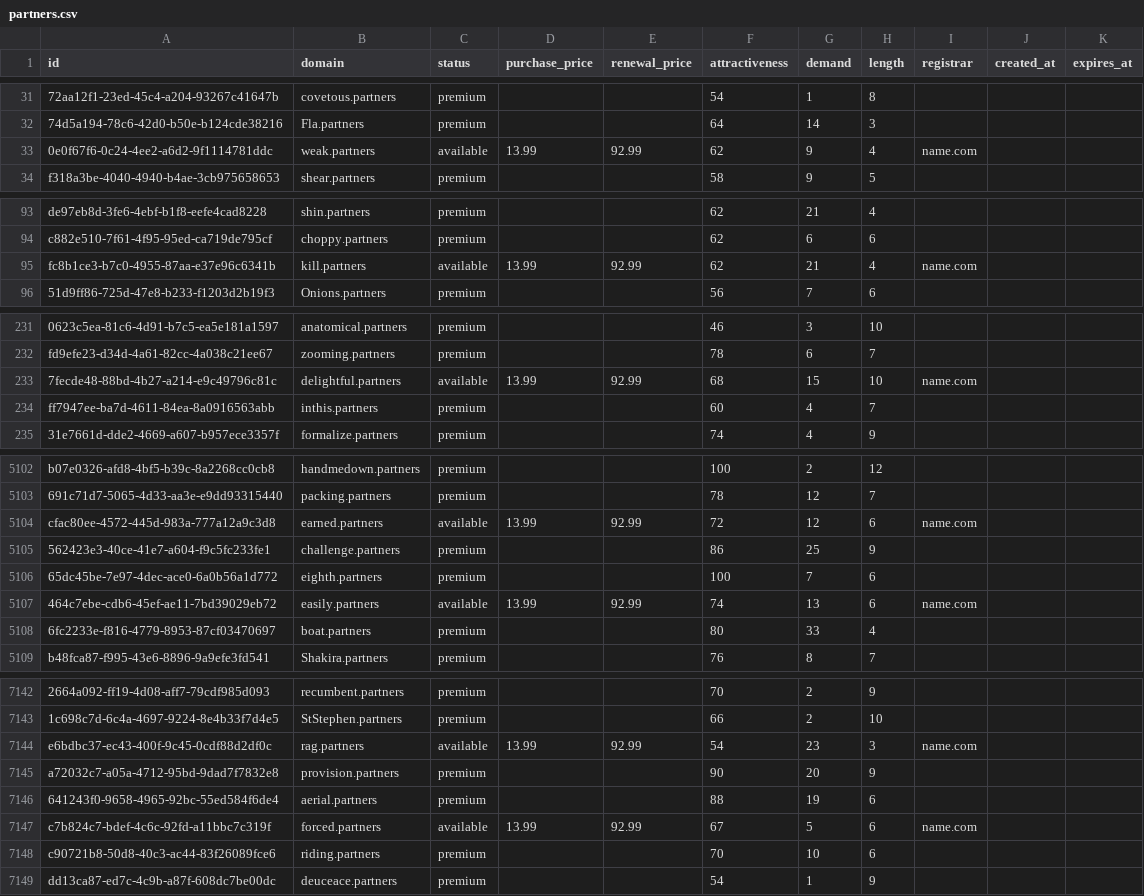
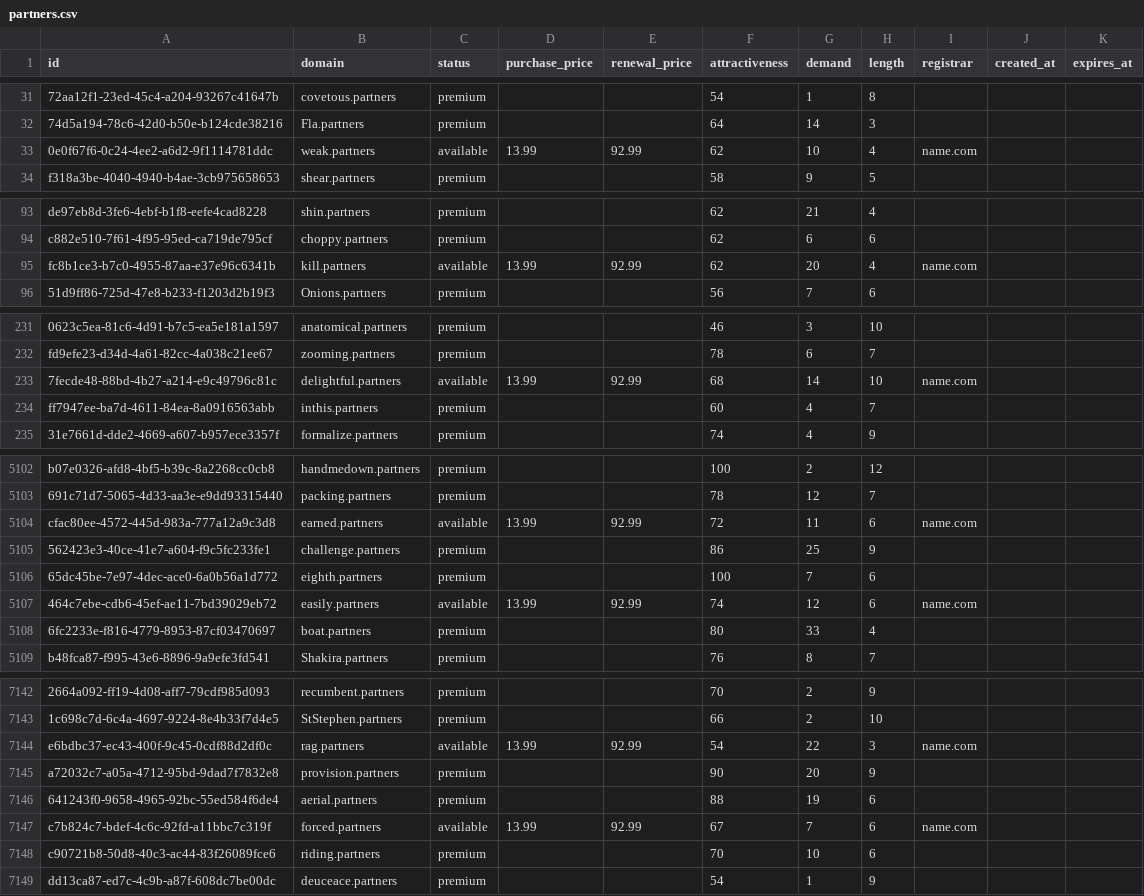
Before and after one commit to UniqueDomains/partners-oneword-domains, a CSV file: partners.csv, drawn as a sheet; only a part is shown, gaps mark what is left out; the diff covers the shown part only; the diff names each change by its address in the sheet, - before the commit and + after, or states it on an @@ line.

```diff
--- a/partners.csv
+++ b/partners.csv
-G33 (demand): 9
+G33 (demand): 10
-G95 (demand): 21
+G95 (demand): 20
-G233 (demand): 15
+G233 (demand): 14
-G5104 (demand): 12
+G5104 (demand): 11
-G5107 (demand): 13
+G5107 (demand): 12
-G7144 (demand): 23
+G7144 (demand): 22
-G7147 (demand): 5
+G7147 (demand): 7
```
Also changed, not shown: 83 edited cells elsewhere in this file, 2 other files.
